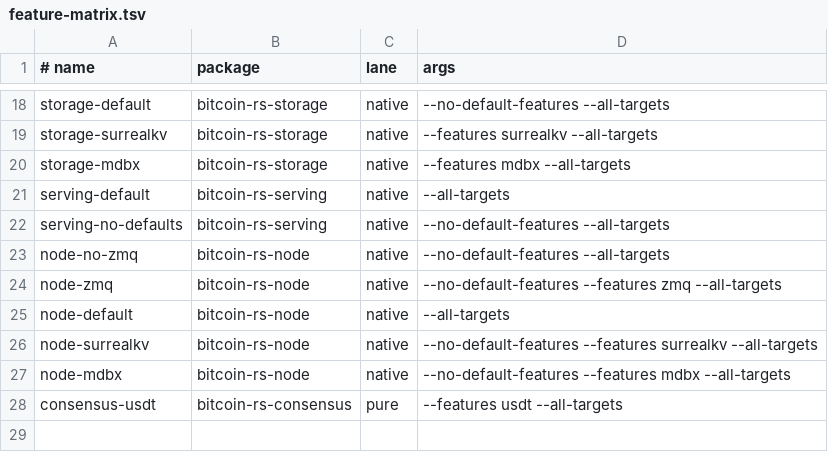
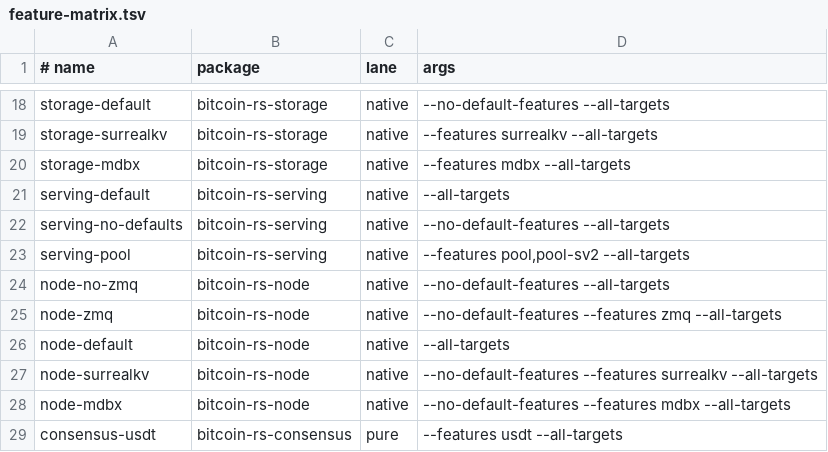
Before and after one commit to gosuda/bitcoin-rs, a TSV file: scripts/feature-matrix.tsv, drawn as a sheet; only a part is shown, gaps mark what is left out; the diff names each change by its address in the sheet, - before the commit and + after, or states it on an @@ line.

Commit message:
Fix pool feature compilation drift and add serving pool test lane
Align MockLedger in crates/serving/src/handlers/pool.rs with the
canonical pool ledger types owned by crates/serving/src/mining/pool/ledger.rs:
- PayoutRequest: use total_sat and allowed_change_scripts (drop fee_sat)
- PayoutBatch: use rev, total_sat, transactions, broadcast_txid, confirmation,
  and closure fields
- ReceiptError: use TxidMismatch
- BatchState: use Cancelled without argument and record CancelBasis in closure
- Round: match solving_seq, claimed_coinbase_value_sat, window_work_total,
  reward_fixed, gross_sat, pool_fee_sat, net_sat fields
- Balance: populate deficit_sat
- ShareReceipt: use Credited { seq } enum variant
- MockLedger::record_signed: ensure idempotent registration of signed transactions
- MockLedger::set_payout_script: validate payout script against validate_script

In crates/serving/src/mining/test_error.rs, add #[error(transparent)] to
LedgerError to restore thiserror derive and From implementations.

In crates/serving/tests/mining_pool_jobs.rs, use materialize() instead of
the obsolete block() method on BlockImage.

In crates/node/src/pool/ledger.rs, guard ledger_store with #[cfg(test)]
so non-test compilations with test-seam feature do not trigger dead_code.

Add serving-pool lane to scripts/feature-matrix.tsv and a test profile to
scripts/ci-pr.sh so the pool feature combination is continuously verified.

```diff
--- a/scripts/feature-matrix.tsv
+++ b/scripts/feature-matrix.tsv
+row 23: serving-pool | bitcoin-rs-serving | native | --features pool,pool-sv2 --all-targets
```
Also changed, not shown: 5 other files.
